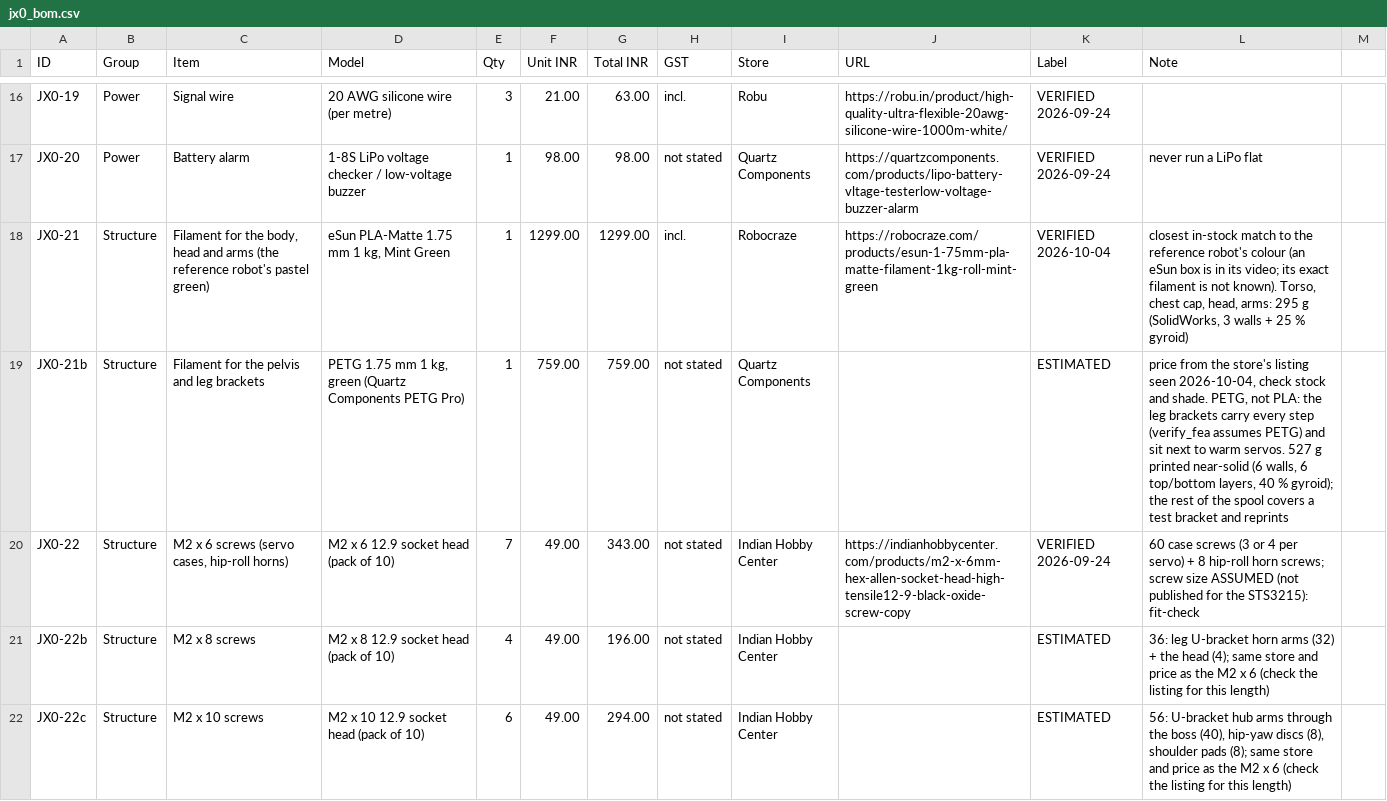
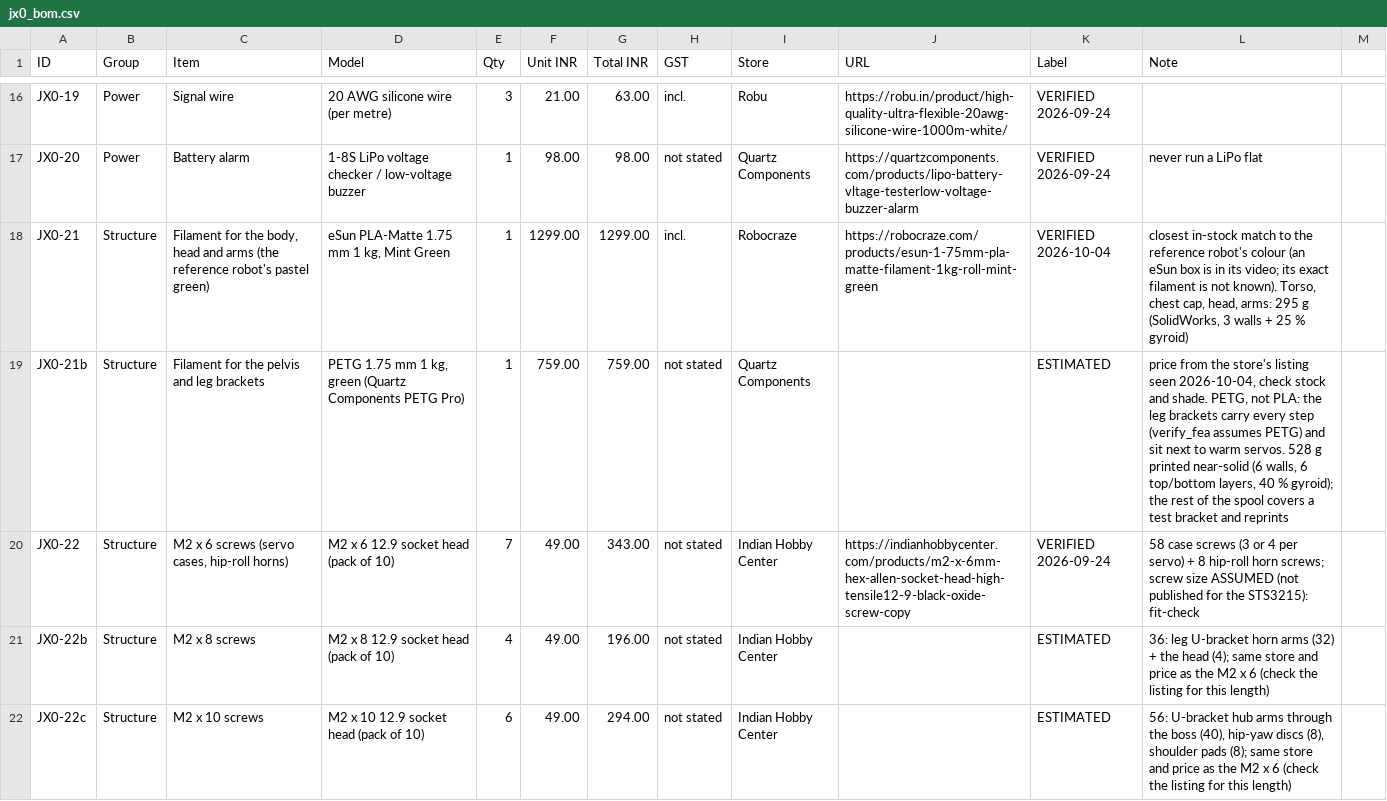
Before and after one commit to nickthelegend/thenar-jx1, a CSV file: jx0/bom/jx0_bom.csv, drawn as a sheet; only a part is shown, gaps mark what is left out.

```diff
--- a/jx0/bom/jx0_bom.csv
+++ b/jx0/bom/jx0_bom.csv
@@ -18,4 +18,4 @@ JX0-20,Power,Battery alarm,1-8S LiPo voltage checker / low-voltage buzzer,1,98.0
 JX0-21,Structure,"Filament for the body, head and arms (the reference robot's pastel green)","eSun PLA-Matte 1.75 mm 1 kg, Mint Green",1,1299.00,1299.00,incl.,Robocraze,https://robocraze.com/products/esun-1-75mm-pla-matte-filament-1kg-roll-mint-green,VERIFIED 2026-10-04,"closest in-stock match to the reference robot's colour (an eSun box is in its video; its exact filament is not known). Torso, chest cap, head, arms: 295 g (SolidWorks, 3 walls + 25 % gyroid)"
-JX0-21b,Structure,Filament for the pelvis and leg brackets,"PETG 1.75 mm 1 kg, green (Quartz Components PETG Pro)",1,759.00,759.00,not stated,Quartz Components,,ESTIMATED,"price from the store's listing seen 2026-10-04, check stock and shade. PETG, not PLA: the leg brackets carry every step (verify_fea assumes PETG) and sit next to warm servos. 527 g printed near-solid (6 walls, 6 top/bottom layers, 40 % gyroid); the rest of the spool covers a test bracket and reprints"
-JX0-22,Structure,"M2 x 6 screws (servo cases, hip-roll horns)",M2 x 6 12.9 socket head (pack of 10),7,49.00,343.00,not stated,Indian Hobby Center,https://indianhobbycenter.com/products/m2-x-6mm-hex-allen-socket-head-high-tensile12-9-black-oxide-screw-copy,VERIFIED 2026-09-24,60 case screws (3 or 4 per servo) + 8 hip-roll horn screws; screw size ASSUMED (not published for the STS3215): fit-check
+JX0-21b,Structure,Filament for the pelvis and leg brackets,"PETG 1.75 mm 1 kg, green (Quartz Components PETG Pro)",1,759.00,759.00,not stated,Quartz Components,,ESTIMATED,"price from the store's listing seen 2026-10-04, check stock and shade. PETG, not PLA: the leg brackets carry every step (verify_fea assumes PETG) and sit next to warm servos. 528 g printed near-solid (6 walls, 6 top/bottom layers, 40 % gyroid); the rest of the spool covers a test bracket and reprints"
+JX0-22,Structure,"M2 x 6 screws (servo cases, hip-roll horns)",M2 x 6 12.9 socket head (pack of 10),7,49.00,343.00,not stated,Indian Hobby Center,https://indianhobbycenter.com/products/m2-x-6mm-hex-allen-socket-head-high-tensile12-9-black-oxide-screw-copy,VERIFIED 2026-09-24,58 case screws (3 or 4 per servo) + 8 hip-roll horn screws; screw size ASSUMED (not published for the STS3215): fit-check
 JX0-22b,Structure,M2 x 8 screws,M2 x 8 12.9 socket head (pack of 10),4,49.00,196.00,not stated,Indian Hobby Center,,ESTIMATED,36: leg U-bracket horn arms (32) + the head (4); same store and price as the M2 x 6 (check the listing for this length)
```
Also changed, not shown: 50 other files.
